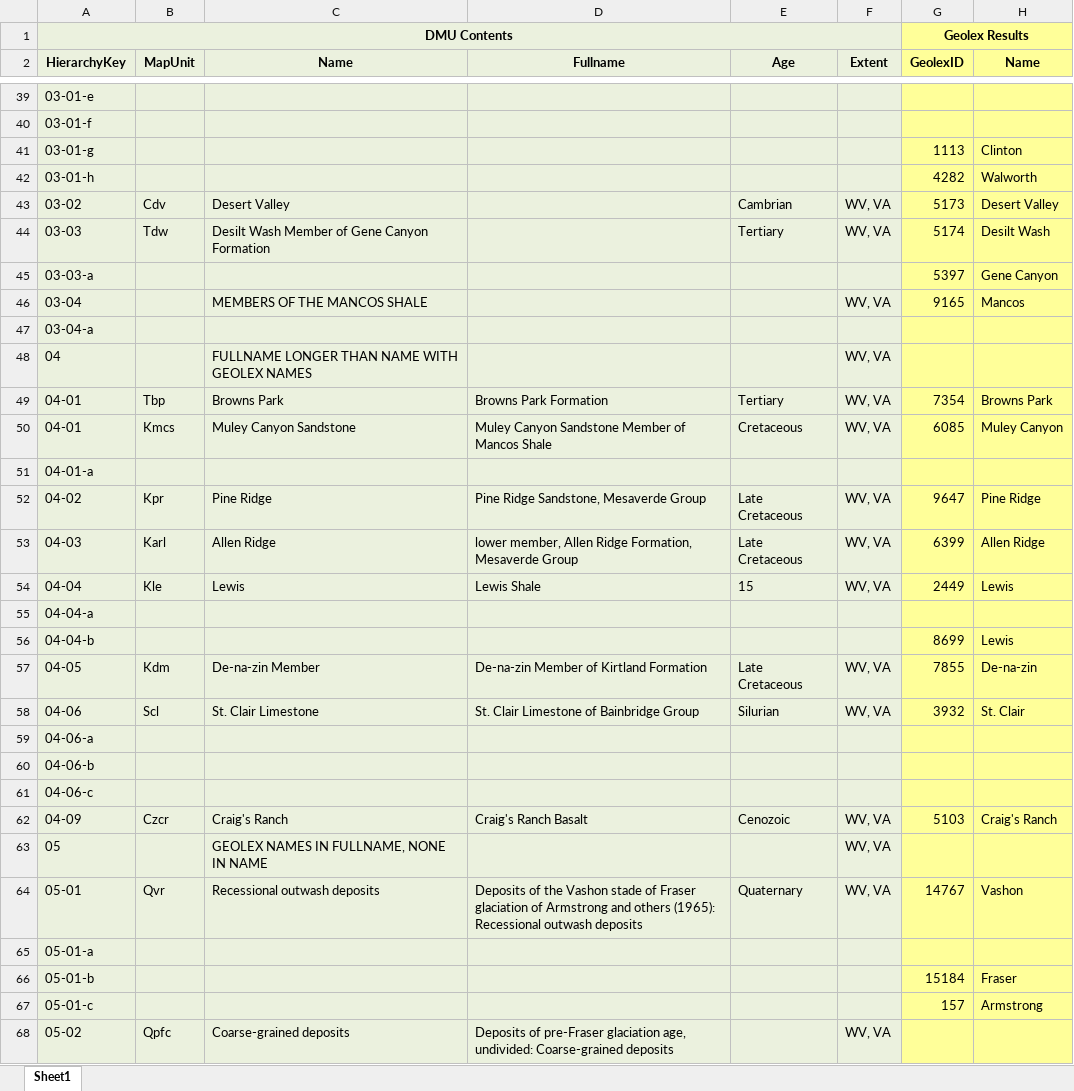
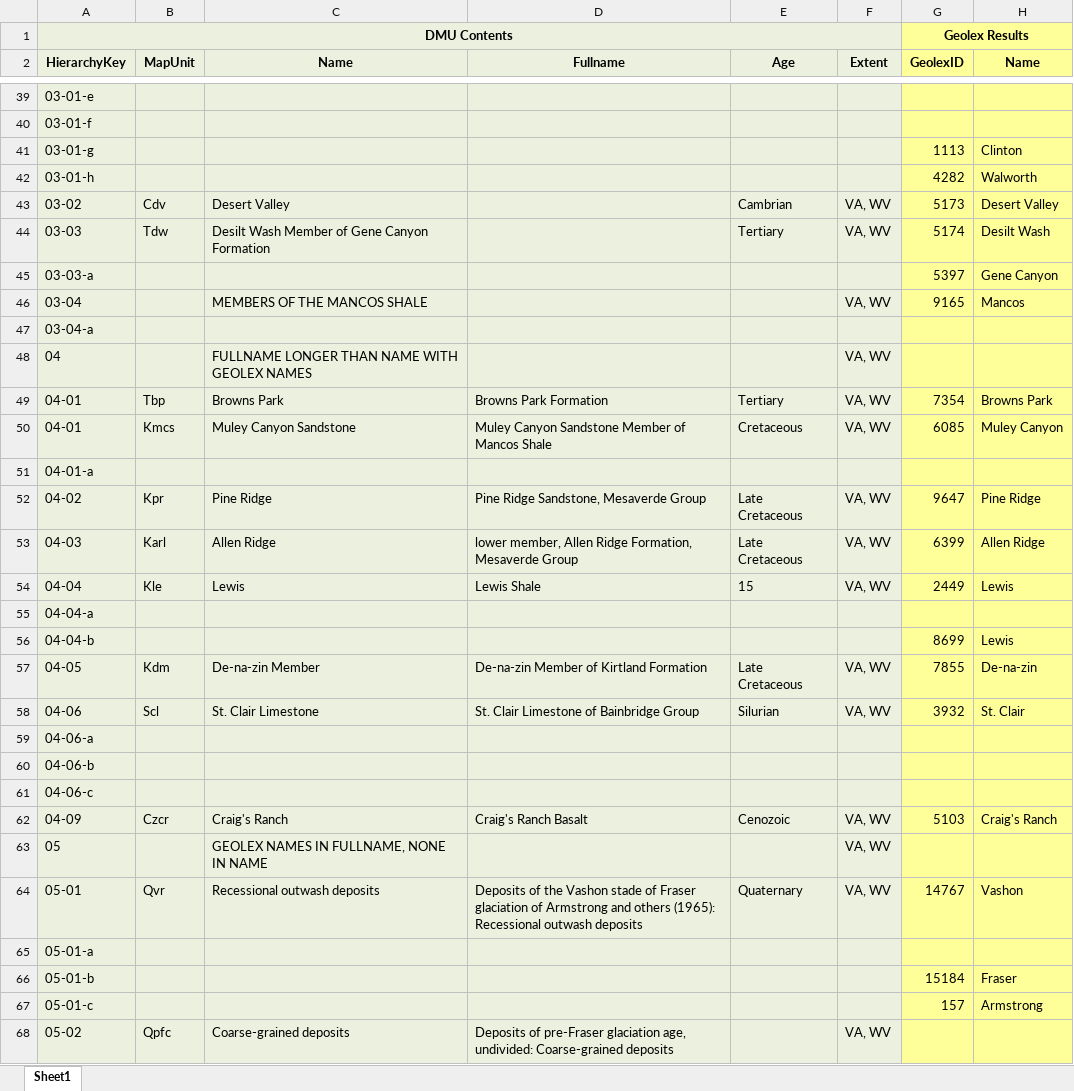
Before and after one commit to DOI-USGS/gems-tools-pro, an Excel workbook: Resources/Geolex_DMU_namescheck.xlsx, sheet Sheet1, drawn as a sheet; only a part is shown, gaps mark what is left out; values as stored, in another font and other column widths than the file's, no borders; the diff covers the shown part only; the diff names each change by its address in the sheet, - before the commit and + after, or states it on an @@ line.

```diff
--- a/Resources/Geolex_DMU_namescheck.xlsx (sheet Sheet1)
+++ b/Resources/Geolex_DMU_namescheck.xlsx (sheet Sheet1)
-F43:F44 (Extent): WV, VA
+F43:F44 (Extent): VA, WV
-F46 (Extent): WV, VA
+F46 (Extent): VA, WV
-F48:F50 (Extent): WV, VA
+F48:F50 (Extent): VA, WV
-F52:F54 (Extent): WV, VA
+F52:F54 (Extent): VA, WV
-F57:F58 (Extent): WV, VA
+F57:F58 (Extent): VA, WV
-F62:F64 (Extent): WV, VA
+F62:F64 (Extent): VA, WV
-F68 (Extent): WV, VA
+F68 (Extent): VA, WV
```
Also changed, not shown: 21 edited cells elsewhere in this sheet, 2 other files.
